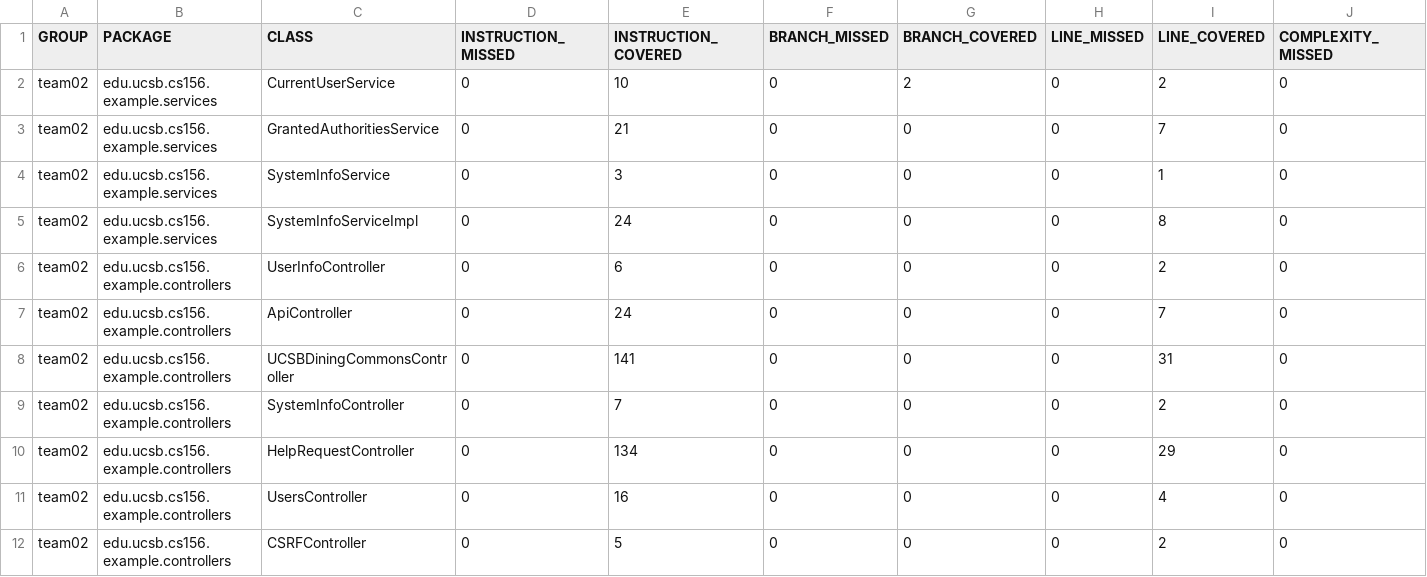
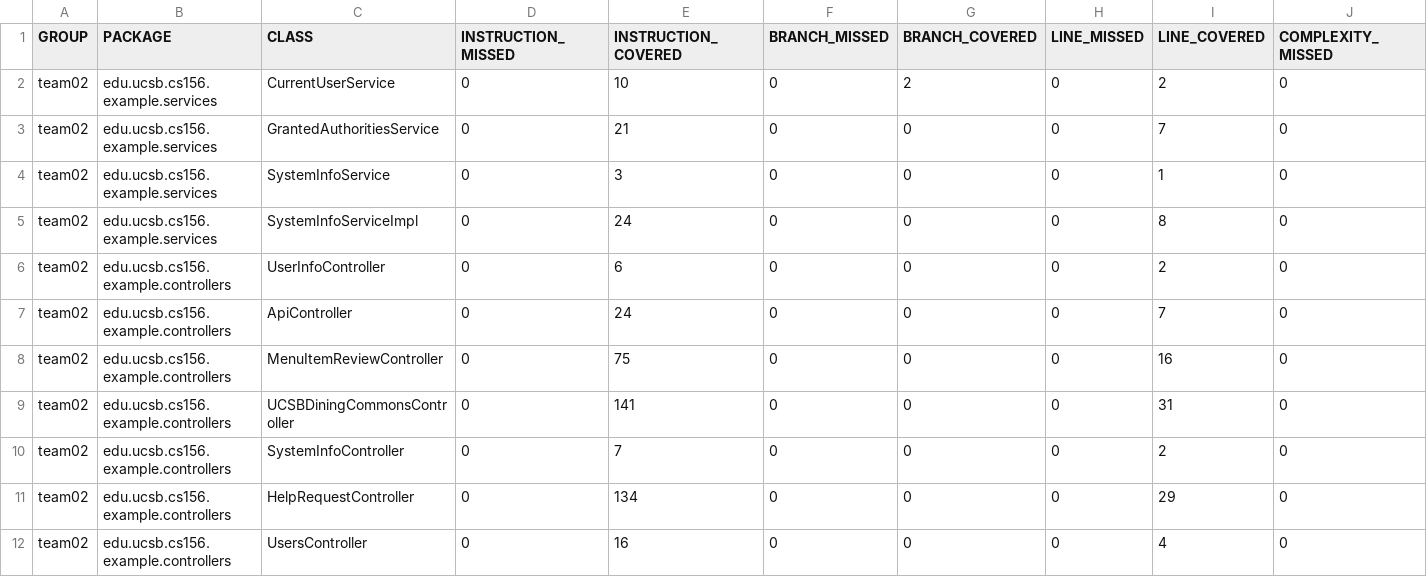
Before and after one commit to ucsb-cs156-m23/team02-m23-10am-4, a CSV file: jacoco/jacoco.csv, drawn as a sheet; only a part is shown; the shorter side is filled out with more unchanged rows; rows hold the shown columns only; the diff names each change by its address in the sheet, - before the commit and + after, or states it on an @@ line.

Commit message:
Deploying to gh-pages from @ ucsb-cs156-m23/team02-m23-10am-4@f999633fdef8488a99d682083fa2a5a327a7db31 🚀

```diff
--- a/jacoco/jacoco.csv
+++ b/jacoco/jacoco.csv
+row 8: team02 | edu.ucsb.cs156.example.controllers | MenuItemReviewController | 0 | 75 | 0 | 0 | 0 | 16 | 0
```
Also changed, not shown: 7 other files.
